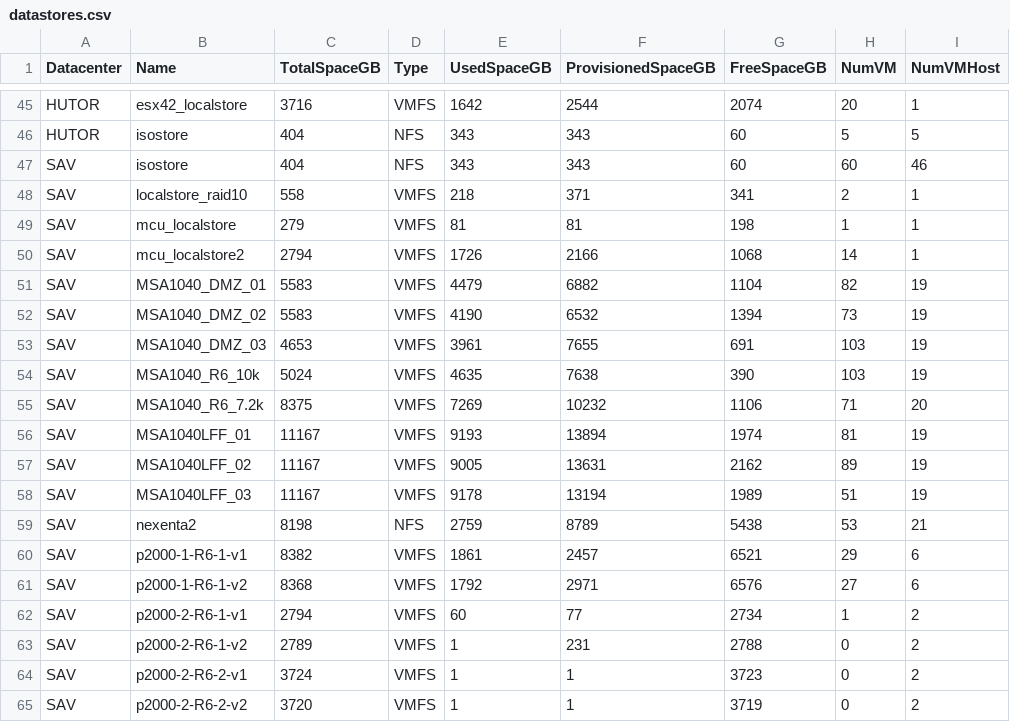
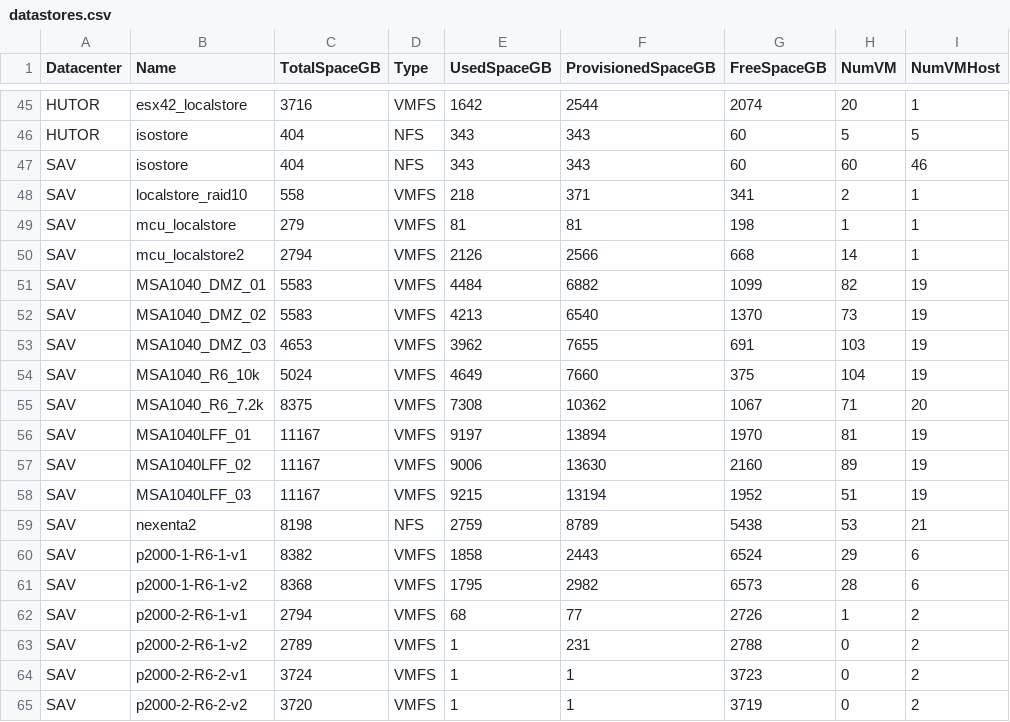
Before and after one commit to akrush24/vmware-stats, a CSV file: datastores.csv, drawn as a sheet; only a part is shown, gaps mark what is left out; the diff covers the shown part only.

Commit message:
Tue Mar  7 06:15:17 RTZST 2017, from Windows

```diff
--- a/datastores.csv
+++ b/datastores.csv
@@ -49,15 +49,15 @@
 "SAV";"mcu_localstore";"279";"VMFS";"81";"81";"198";"1";"1"
-"SAV";"mcu_localstore2";"2794";"VMFS";"1726";"2166";"1068";"14";"1"
-"SAV";"MSA1040_DMZ_01";"5583";"VMFS";"4479";"6882";"1104";"82";"19"
-"SAV";"MSA1040_DMZ_02";"5583";"VMFS";"4190";"6532";"1394";"73";"19"
-"SAV";"MSA1040_DMZ_03";"4653";"VMFS";"3961";"7655";"691";"103";"19"
-"SAV";"MSA1040_R6_10k";"5024";"VMFS";"4635";"7638";"390";"103";"19"
-"SAV";"MSA1040_R6_7.2k";"8375";"VMFS";"7269";"10232";"1106";"71";"20"
-"SAV";"MSA1040LFF_01";"11167";"VMFS";"9193";"13894";"1974";"81";"19"
-"SAV";"MSA1040LFF_02";"11167";"VMFS";"9005";"13631";"2162";"89";"19"
-"SAV";"MSA1040LFF_03";"11167";"VMFS";"9178";"13194";"1989";"51";"19"
+"SAV";"mcu_localstore2";"2794";"VMFS";"2126";"2566";"668";"14";"1"
+"SAV";"MSA1040_DMZ_01";"5583";"VMFS";"4484";"6882";"1099";"82";"19"
+"SAV";"MSA1040_DMZ_02";"5583";"VMFS";"4213";"6540";"1370";"73";"19"
+"SAV";"MSA1040_DMZ_03";"4653";"VMFS";"3962";"7655";"691";"103";"19"
+"SAV";"MSA1040_R6_10k";"5024";"VMFS";"4649";"7660";"375";"104";"19"
+"SAV";"MSA1040_R6_7.2k";"8375";"VMFS";"7308";"10362";"1067";"71";"20"
+"SAV";"MSA1040LFF_01";"11167";"VMFS";"9197";"13894";"1970";"81";"19"
+"SAV";"MSA1040LFF_02";"11167";"VMFS";"9006";"13630";"2160";"89";"19"
+"SAV";"MSA1040LFF_03";"11167";"VMFS";"9215";"13194";"1952";"51";"19"
 "SAV";"nexenta2";"8198";"NFS";"2759";"8789";"5438";"53";"21"
-"SAV";"p2000-1-R6-1-v1";"8382";"VMFS";"1861";"2457";"6521";"29";"6"
-"SAV";"p2000-1-R6-1-v2";"8368";"VMFS";"1792";"2971";"6576";"27";"6"
-"SAV";"p2000-2-R6-1-v1";"2794";"VMFS";"60";"77";"2734";"1";"2"
+"SAV";"p2000-1-R6-1-v1";"8382";"VMFS";"1858";"2443";"6524";"29";"6"
+"SAV";"p2000-1-R6-1-v2";"8368";"VMFS";"1795";"2982";"6573";"28";"6"
+"SAV";"p2000-2-R6-1-v1";"2794";"VMFS";"68";"77";"2726";"1";"2"
 "SAV";"p2000-2-R6-1-v2";"2789";"VMFS";"1";"231";"2788";"0";"2"
```
Also changed, not shown: 21 edited cells elsewhere in this file.
